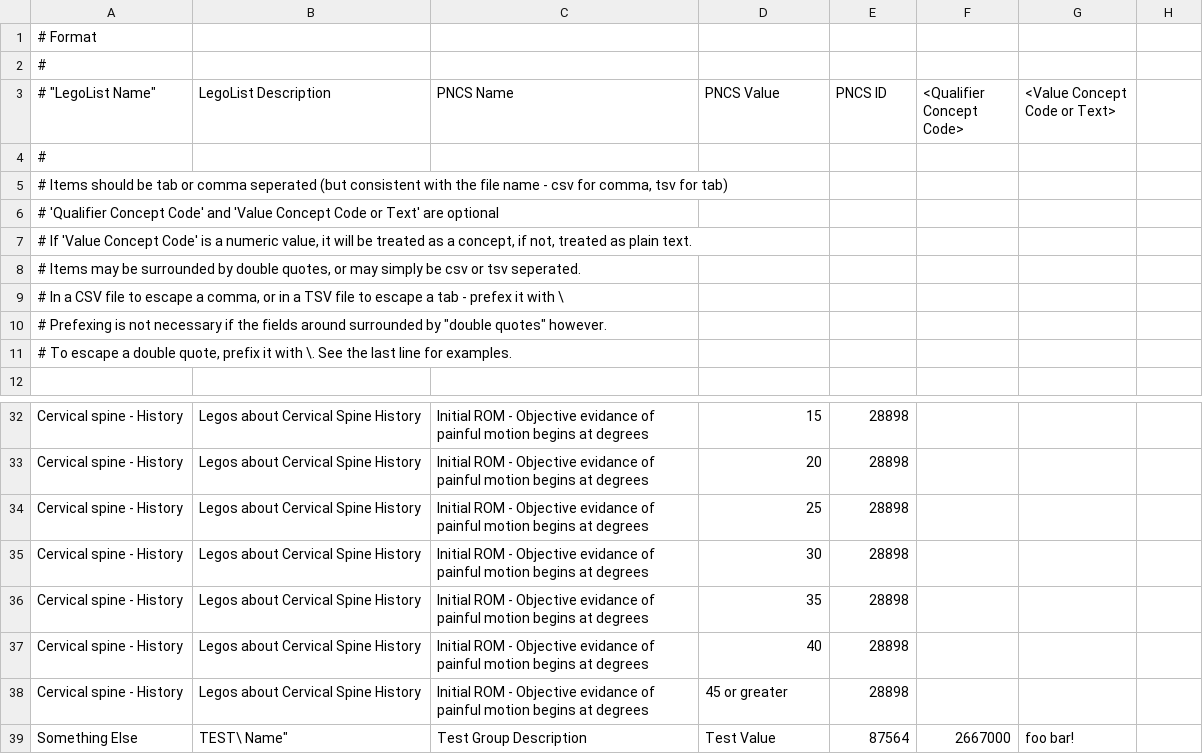
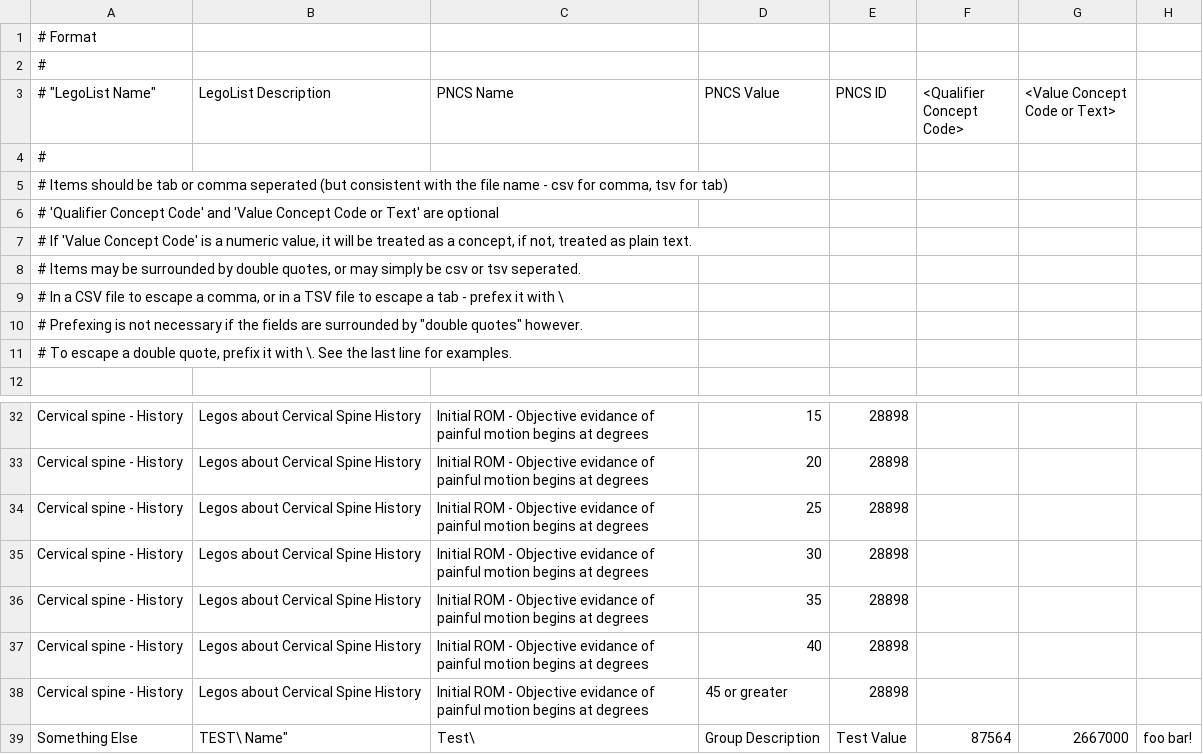
Before and after one commit to va-collabnet-archive/lego-editor, a TSV file: importSample.tsv, drawn as a sheet; only a part is shown, gaps mark what is left out.

Commit message:
fix typos / better sample.

```diff
--- a/importSample.tsv
+++ b/importSample.tsv
@@ -9,3 +9,3 @@
 # In a CSV file to escape a comma, or in a TSV file to escape a tab - prefex it with \
-# Prefexing is not necessary if the fields around surrounded by "double quotes" however.
+# Prefexing is not necessary if the fields are surrounded by "double quotes" however.
 # To escape a double quote, prefix it with \.  See the last line for examples.
@@ -38,2 +38,2 @@ Cervical spine - History	Legos about Cervical Spine History	Initial ROM - Object
 Cervical spine - History	Legos about Cervical Spine History	Initial ROM - Objective evidance of painful motion begins at degrees	45 or greater	28898
-"Something	Else"	"TEST\" Name"	"Test	Group Description"	Test Value	87564	2667000	foo bar!
+"Something	Else"	"TEST\" Name"	Test\	Group Description	Test Value	87564	2667000	foo bar!
```
